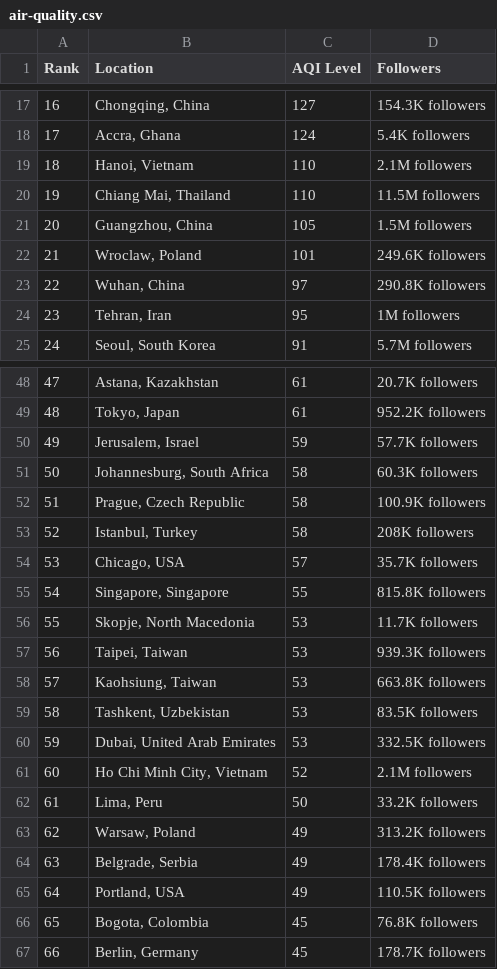
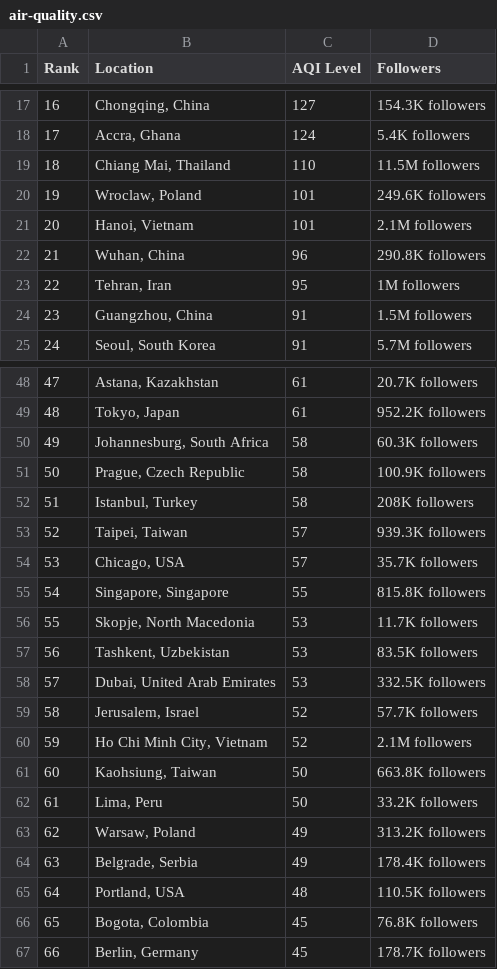
Before and after one commit to dipunew/Most-Polluted-Cities-in-The-World, a CSV file: air-quality.csv, drawn as a sheet; only a part is shown, gaps mark what is left out; removed rows and columns are numbered as before the commit, all else as after; the diff covers the shown part only; the diff names each change by its address in the sheet, - before the commit and + after, or states it on an @@ line.

```diff
--- a/air-quality.csv
+++ b/air-quality.csv
@@ column A (Rank) renumbered between rows 10 and 110 @@
-row 19: 18 | Hanoi, Vietnam | 110 | 2.1M followers
-row 21: 20 | Guangzhou, China | 105 | 1.5M followers
+row 21: 20 | Hanoi, Vietnam | 101 | 2.1M followers
-C22 (AQI Level): 97
+C22 (AQI Level): 96
+row 24: 23 | Guangzhou, China | 91 | 1.5M followers
-row 50: 49 | Jerusalem, Israel | 59 | 57.7K followers
+row 53: 52 | Taipei, Taiwan | 57 | 939.3K followers
-row 57: 56 | Taipei, Taiwan | 53 | 939.3K followers
-row 58: 57 | Kaohsiung, Taiwan | 53 | 663.8K followers
+row 59: 58 | Jerusalem, Israel | 52 | 57.7K followers
+row 61: 60 | Kaohsiung, Taiwan | 50 | 663.8K followers
-C65 (AQI Level): 49
+C65 (AQI Level): 48
```
Also changed, not shown: 15 added rows, 15 removed rows and 2 edited cells elsewhere in this file.
